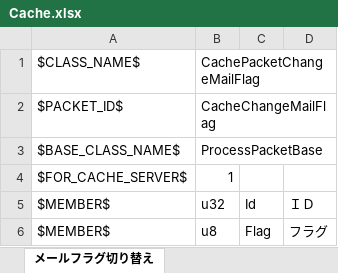
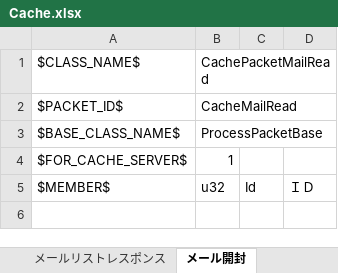
Before and after one commit to YanaPIIDXer/AnpanMMO, an Excel workbook: Packet/PacketData/Cache.xlsx, sheet メール開封, drawn as a sheet; values as stored, in another font and other column widths than the file's, no borders; the diff names each change by its address in the sheet, - before the commit and + after, or states it on an @@ line.

```diff
--- a/Packet/PacketData/Cache.xlsx (sheet メール開封)
+++ b/Packet/PacketData/Cache.xlsx (sheet メール開封)
-sheet tab: メールフラグ切り替え
+sheet tab: メール開封
-B1: CachePacketChangeMailFlag
+B1: CachePacketMailRead
-B2: CacheChangeMailFlag
+B2: CacheMailRead
-row 6: $MEMBER$ | u8 | Flag | フラグ
```
Also changed, not shown: other sheet tabs, Packet/PacketData/Mail.xlsx, 11 other files.
